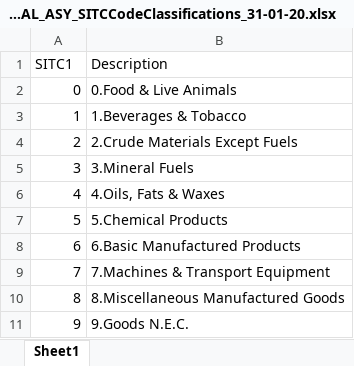
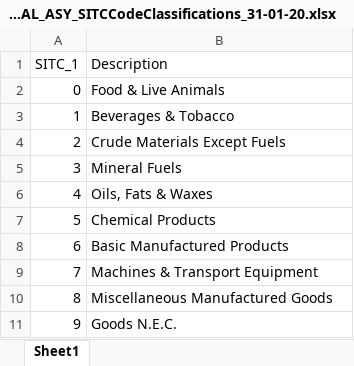
Before and after one commit to Vanuatu-National-Statistics-Office/vnso-RAP-tradeStats-materials, an Excel workbook: data/open/OPN_FINAL_ASY_SITCCodeClassifications_31-01-20.xlsx, sheet Sheet1, drawn as a sheet; values as stored, in another font and other column widths than the file's, no borders; the diff names each change by its address in the sheet, - before the commit and + after, or states it on an @@ line.

```diff
--- a/data/open/OPN_FINAL_ASY_SITCCodeClassifications_31-01-20.xlsx (sheet Sheet1)
+++ b/data/open/OPN_FINAL_ASY_SITCCodeClassifications_31-01-20.xlsx (sheet Sheet1)
-A1: SITC1
+A1: SITC_1
-B2 (Description): 0.Food & Live Animals
+B2 (Description): Food & Live Animals
-B3 (Description): 1.Beverages & Tobacco
+B3 (Description): Beverages & Tobacco
-B4 (Description): 2.Crude Materials Except Fuels
+B4 (Description): Crude Materials Except Fuels
-B5 (Description): 3.Mineral Fuels
+B5 (Description): Mineral Fuels
-B6 (Description): 4.Oils, Fats & Waxes
+B6 (Description): Oils, Fats & Waxes
-B7 (Description): 5.Chemical Products
+B7 (Description): Chemical Products
-B8 (Description): 6.Basic Manufactured Products
+B8 (Description): Basic Manufactured Products
-B9 (Description): 7.Machines & Transport Equipment
+B9 (Description): Machines & Transport Equipment
-B10 (Description): 8.Miscellaneous Manufactured Goods
+B10 (Description): Miscellaneous Manufactured Goods
-B11 (Description): 9.Goods N.E.C.
+B11 (Description): Goods N.E.C.
```
Also changed, not shown: data/open/OPN_FINAL_ASY_HSCodeClassifications_31-01-20.xlsx, data/open/OPN_FINAL_ASY_ModeOfTransportClassifications_31-01-20.xlsx, 5 other files.
